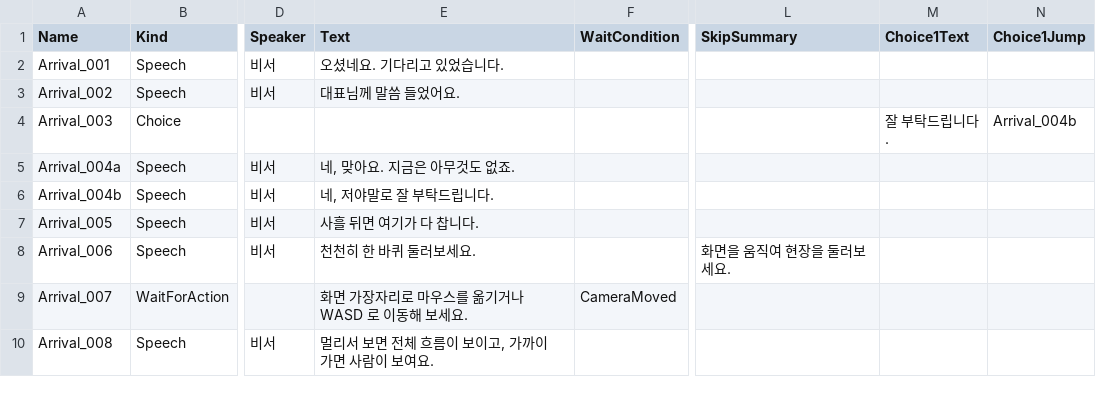
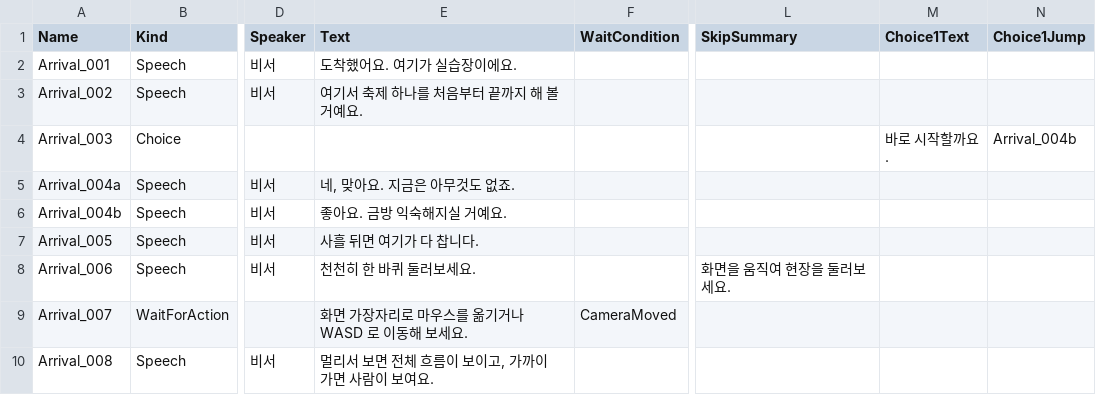
Before and after one commit to Mygarden797/FestaFiesta, a CSV file: Content/FestaFiesta/Data/Tutorial/DT_Dialogue_Tutorial.csv, drawn as a sheet; only a part is shown, gaps mark what is left out; the diff names each change by its address in the sheet, - before the commit and + after, or states it on an @@ line.

```diff
--- a/Content/FestaFiesta/Data/Tutorial/DT_Dialogue_Tutorial.csv
+++ b/Content/FestaFiesta/Data/Tutorial/DT_Dialogue_Tutorial.csv
-E2 (Text): 오셨네요. 기다리고 있었습니다.
+E2 (Text): 도착했어요. 여기가 실습장이에요.
-E3 (Text): 대표님께 말씀 들었어요.
+E3 (Text): 여기서 축제 하나를 처음부터 끝까지 해 볼 거예요.
-M4 (Choice1Text): 잘 부탁드립니다.
+M4 (Choice1Text): 바로 시작할까요.
-E6 (Text): 네, 저야말로 잘 부탁드립니다.
+E6 (Text): 좋아요. 금방 익숙해지실 거예요.
```
Also changed, not shown: 2 other files.
